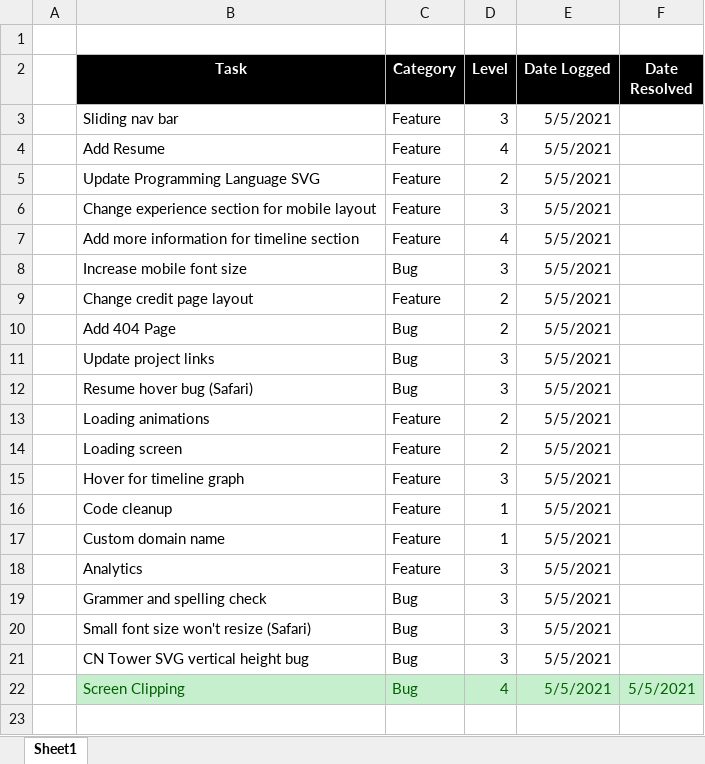
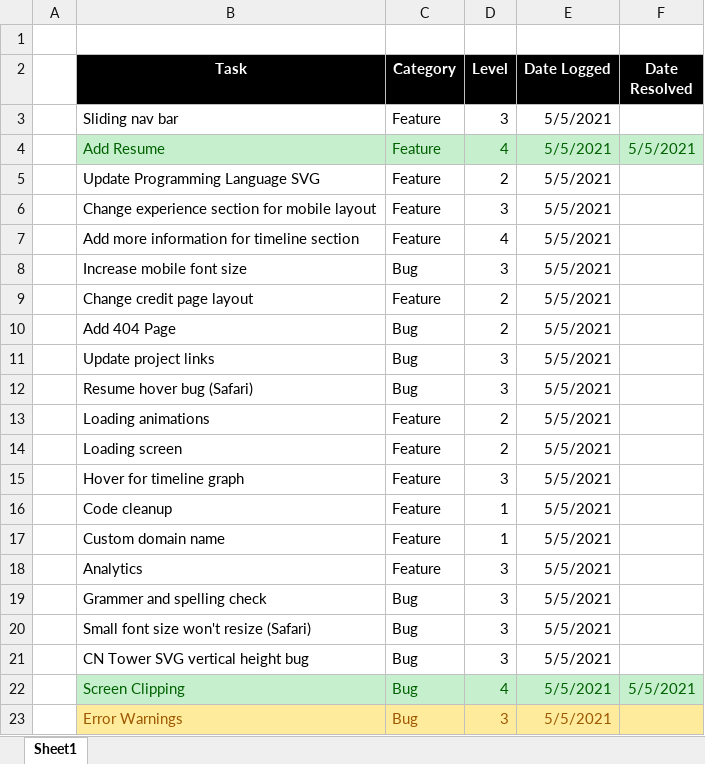
Before and after one commit to smite1921/personal-website, an Excel workbook: bugs_and_features.xlsx, sheet Sheet1, drawn as a sheet; values as stored, in another font and other column widths than the file's, no borders; the diff names each change by its address in the sheet, - before the commit and + after, or states it on an @@ line.

```diff
--- a/bugs_and_features.xlsx (sheet Sheet1)
+++ b/bugs_and_features.xlsx (sheet Sheet1)
-B4:F4 fill: none
+B4:F4 fill: #C6EFCE
-B4:E4 text colour: black
+B4:E4 text colour: #006100
-F4 (Date Resolved): (empty)
+F4 (Date Resolved): 5/5/2021
+row 23:  | Error Warnings | Bug | 3 | 5/5/2021
```
Also changed, not shown: 4 other files.
